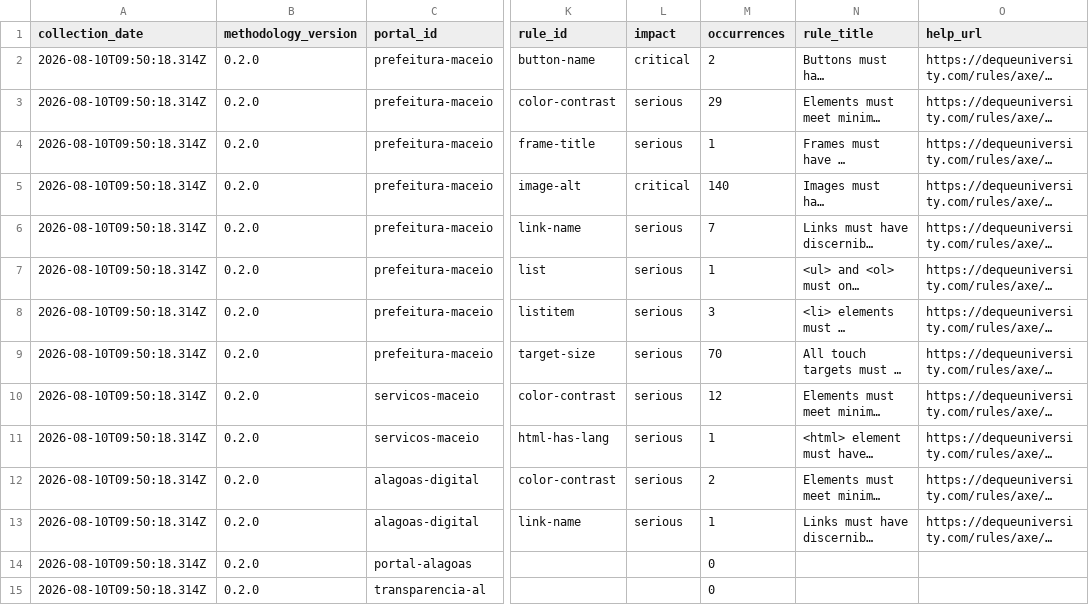
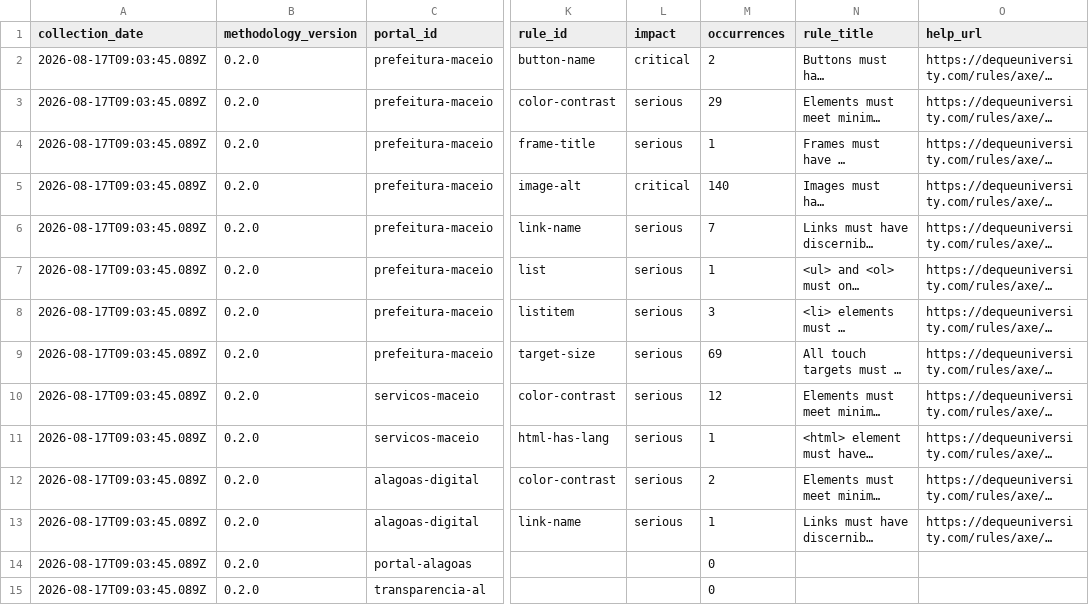
Before and after one commit to millersantosbr/AcessaBR, a CSV file: site/data/audits.csv, drawn as a sheet; only a part is shown, gaps mark what is left out; long unchanged cells end in …; the diff covers the shown part only; the diff names each change by its address in the sheet, - before the commit and + after, or states it on an @@ line.

```diff
--- a/site/data/audits.csv
+++ b/site/data/audits.csv
-A2:A15 (collection_date): 2026-08-10T09:50:18.314Z
+A2:A15 (collection_date): 2026-08-17T09:03:45.089Z
-M9 (occurrences): 70
+M9 (occurrences): 69
```
Also changed, not shown: 1 removed row and 18 edited cells elsewhere in this file, 2 other files.
